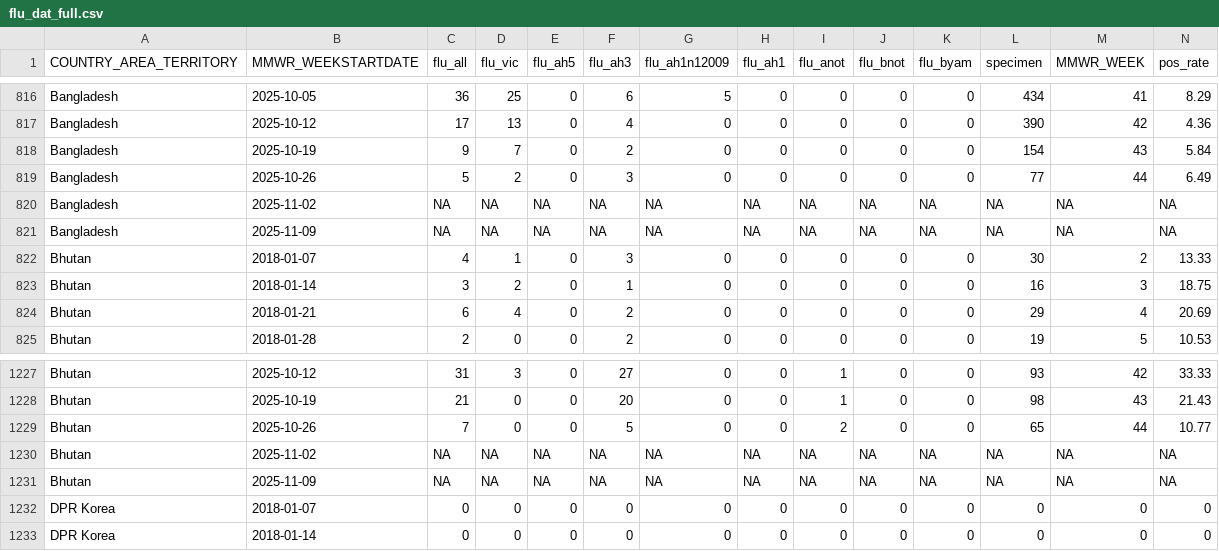
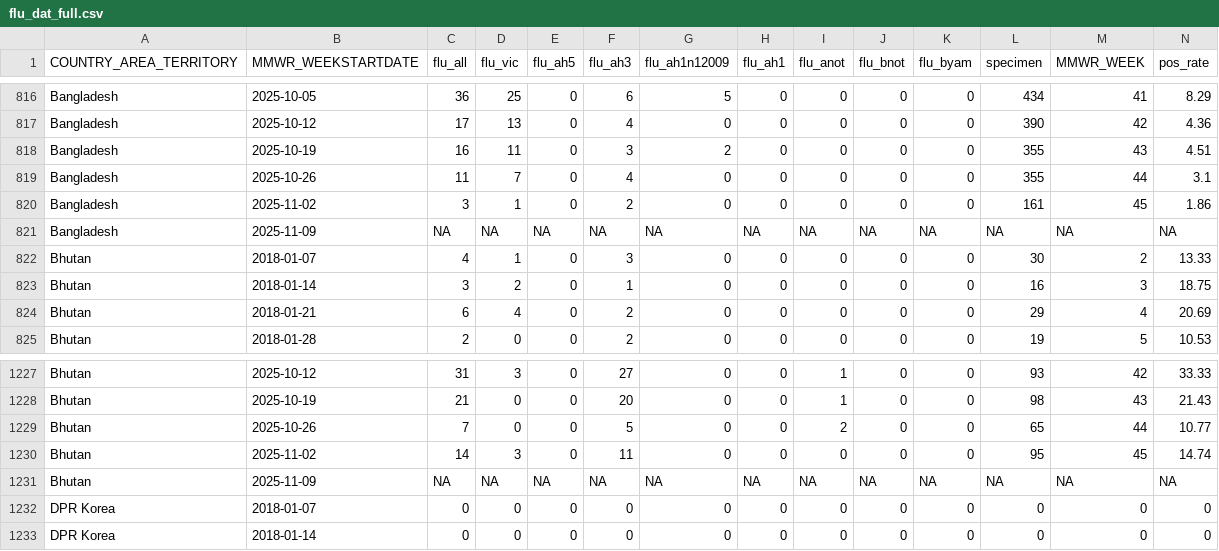
Before and after one commit to Dhihram/WHO_SEAR, a CSV file: Dat/flu_dat_full.csv, drawn as a sheet; only a part is shown, gaps mark what is left out; the diff covers the shown part only.

```diff
--- a/Dat/flu_dat_full.csv
+++ b/Dat/flu_dat_full.csv
@@ -817,5 +817,5 @@
 "Bangladesh",2025-10-12,17,13,0,4,0,0,0,0,0,390,42,4.36
-"Bangladesh",2025-10-19,9,7,0,2,0,0,0,0,0,154,43,5.84
-"Bangladesh",2025-10-26,5,2,0,3,0,0,0,0,0,77,44,6.49
-"Bangladesh",2025-11-02,NA,NA,NA,NA,NA,NA,NA,NA,NA,NA,NA,NA
+"Bangladesh",2025-10-19,16,11,0,3,2,0,0,0,0,355,43,4.51
+"Bangladesh",2025-10-26,11,7,0,4,0,0,0,0,0,355,44,3.1
+"Bangladesh",2025-11-02,3,1,0,2,0,0,0,0,0,161,45,1.86
 "Bangladesh",2025-11-09,NA,NA,NA,NA,NA,NA,NA,NA,NA,NA,NA,NA
@@ -1229,3 +1229,3 @@
 "Bhutan",2025-10-26,7,0,0,5,0,0,2,0,0,65,44,10.77
-"Bhutan",2025-11-02,NA,NA,NA,NA,NA,NA,NA,NA,NA,NA,NA,NA
+"Bhutan",2025-11-02,14,3,0,11,0,0,0,0,0,95,45,14.74
 "Bhutan",2025-11-09,NA,NA,NA,NA,NA,NA,NA,NA,NA,NA,NA,NA
```
Also changed, not shown: 16 edited cells elsewhere in this file, 1 other file.
